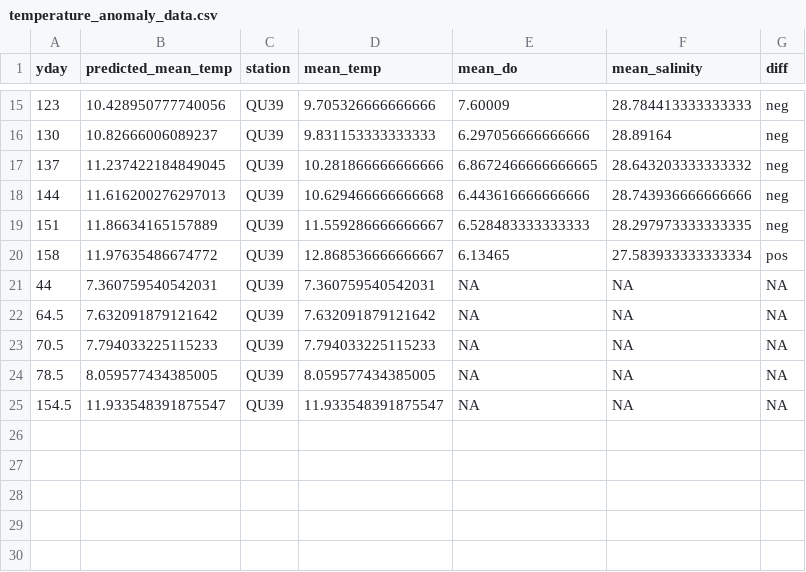
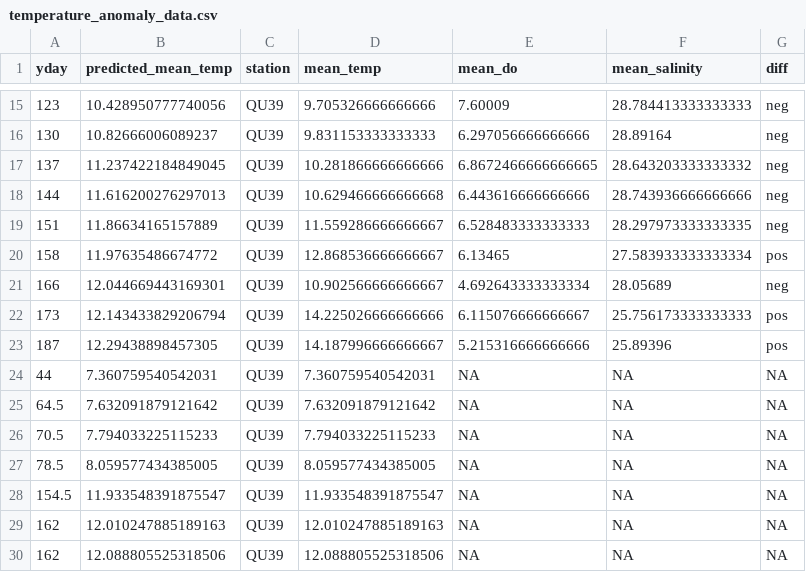
Before and after one commit to HakaiInstitute/jsp-in-season-reports, a CSV file: 2021_in_season_report/data/temperature_anomaly_data.csv, drawn as a sheet; only a part is shown, gaps mark what is left out.

```diff
--- a/2021_in_season_report/data/temperature_anomaly_data.csv
+++ b/2021_in_season_report/data/temperature_anomaly_data.csv
@@ -20,2 +20,5 @@ yday,predicted_mean_temp,station,mean_temp,mean_do,mean_salinity,diff
 158,11.97635486674772,QU39,12.868536666666667,6.13465,27.583933333333334,pos
+166,12.044669443169301,QU39,10.902566666666667,4.692643333333334,28.05689,neg
+173,12.143433829206794,QU39,14.225026666666666,6.115076666666667,25.756173333333333,pos
+187,12.29438898457305,QU39,14.187996666666667,5.215316666666666,25.89396,pos
 44,7.360759540542031,QU39,7.360759540542031,NA,NA,NA
@@ -25 +28,3 @@ yday,predicted_mean_temp,station,mean_temp,mean_do,mean_salinity,diff
 154.5,11.933548391875547,QU39,11.933548391875547,NA,NA,NA
+162,12.010247885189163,QU39,12.010247885189163,NA,NA,NA
+162,12.088805525318506,QU39,12.088805525318506,NA,NA,NA
```
Also changed, not shown: 2021_in_season_report/data/qu39_this_year.csv, 2022_in_season_report/data/average_temps.csv, 12 other files.
